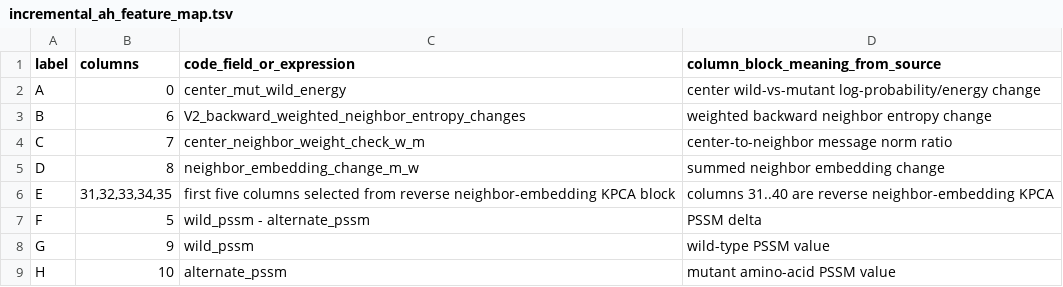
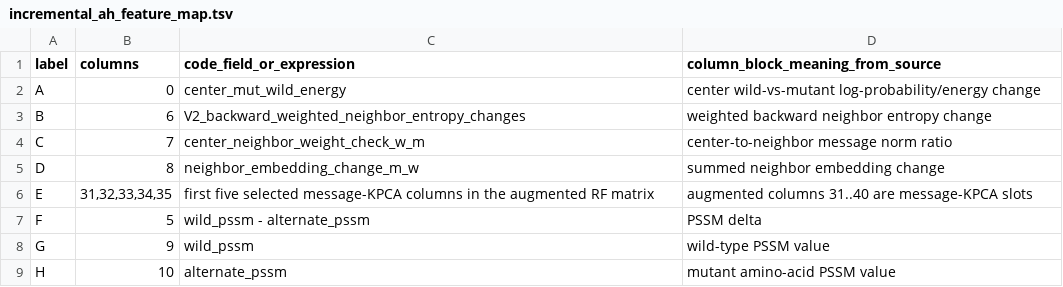
Before and after one commit to DRanger666/PMPNN-DDG, a TSV file: code_inventory_analysis/incremental_feature_pickle_inspection/incremental_ah_feature_map.tsv, drawn as a sheet.

Commit message:
Correct feature E augmented matrix mapping
Clarify that final A-H feature E is selected from augmented RF matrix columns 31..35, not pre-augmentation raw matrix columns 31..35.

The pre-augmentation matrix uses columns 31..40 for reverse-oriented neighbor-embedding KPCA, but the RF feature map is applied after augmentation/column compaction. In the augmented matrix, columns 31..40 are message-KPCA slots, so the final Figure 6/Table 1 A-H workflow aligns with the manuscript-level feature E family.

```diff
--- a/code_inventory_analysis/incremental_feature_pickle_inspection/incremental_ah_feature_map.tsv
+++ b/code_inventory_analysis/incremental_feature_pickle_inspection/incremental_ah_feature_map.tsv
@@ -5,3 +5,3 @@ C	7	center_neighbor_weight_check_w_m	center-to-neighbor message norm ratio
 D	8	neighbor_embedding_change_m_w	summed neighbor embedding change
-E	31,32,33,34,35	first five columns selected from reverse neighbor-embedding KPCA block	columns 31..40 are reverse neighbor-embedding KPCA
+E	31,32,33,34,35	first five selected message-KPCA columns in the augmented RF matrix	augmented columns 31..40 are message-KPCA slots
 F	5	wild_pssm - alternate_pssm	PSSM delta
```
Also changed, not shown: 2 other files.
